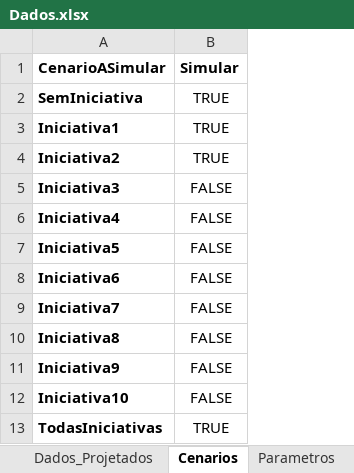
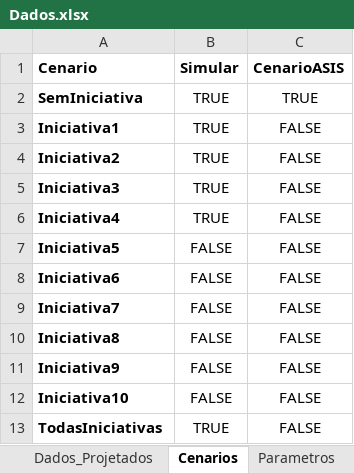
Before and after one commit to pedroliman/oshcba, an Excel workbook: Dados.xlsx, sheet Cenarios, drawn as a sheet; values as stored, in another font and other column widths than the file's, no borders; the diff names each change by its address in the sheet, - before the commit and + after, or states it on an @@ line.

```diff
--- a/Dados.xlsx (sheet Cenarios)
+++ b/Dados.xlsx (sheet Cenarios)
+column C (CenarioASIS), rows 2-13: TRUE | FALSE | FALSE | FALSE | FALSE | FALSE | FALSE | FALSE | FALSE | FALSE | FALSE | FALSE
-A1: CenarioASimular
+A1: Cenario
-B5:B6 (Simular): FALSE
+B5:B6 (Simular): TRUE
```
Also changed, not shown: sheet Parametros, formulas that keep their value, hidden cells, 2 other files.
